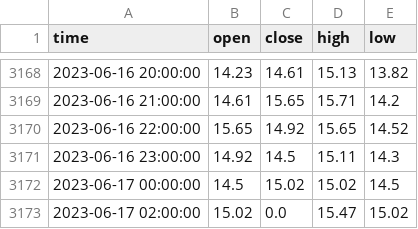
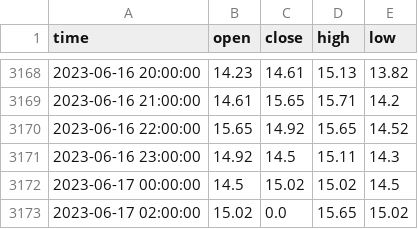
Before and after one commit to gioinocente/SteamMarketCandlestick, a CSV file: data.csv, drawn as a sheet; only a part is shown, gaps mark what is left out.

```diff
--- a/data.csv
+++ b/data.csv
@@ -3172,2 +3172,2 @@ time,open,close,high,low
 2023-06-17 00:00:00,14.5,15.02,15.02,14.5
-2023-06-17 02:00:00,15.02,0.0,15.47,15.02
+2023-06-17 02:00:00,15.02,0.0,15.65,15.02
```
Also changed, not shown: 1 other file.
